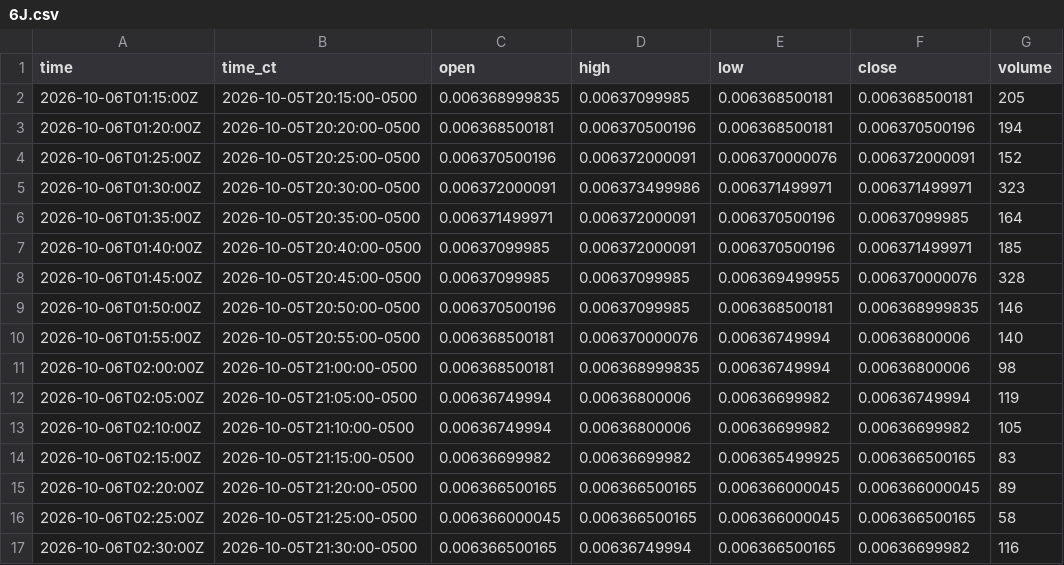
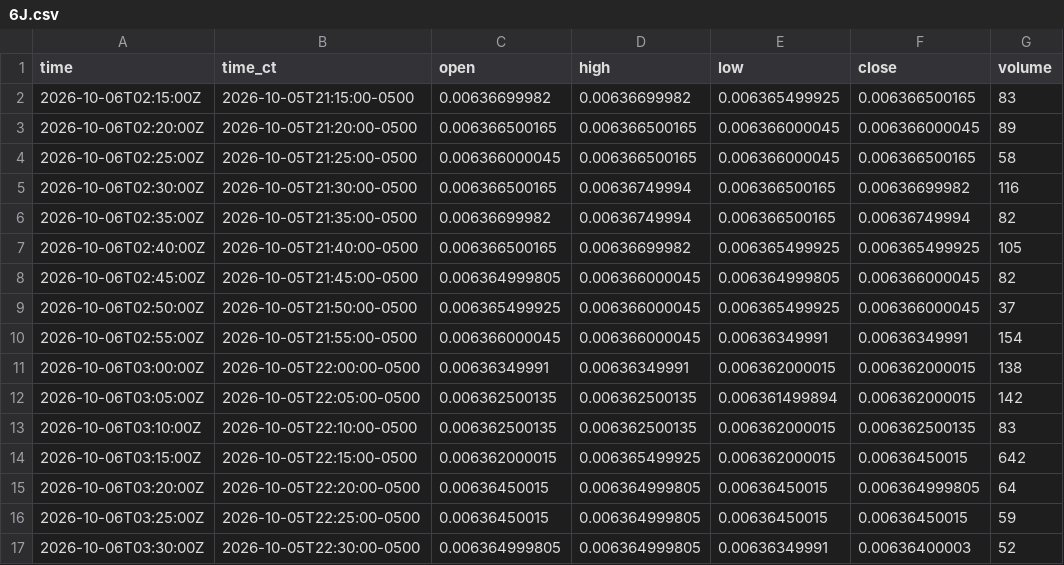
Before and after one commit to HAM-X/whs-data, a CSV file: data/bars/5m/6J.csv, drawn as a sheet; only a part is shown; the shorter side is filled out with more unchanged rows; the diff names each change by its address in the sheet, - before the commit and + after, or states it on an @@ line.

```diff
--- a/data/bars/5m/6J.csv
+++ b/data/bars/5m/6J.csv
-row 2: 2026-10-06T01:15:00Z | 2026-10-05T20:15:00-0500 | 0.006368999835 | 0.00637099985 | 0.006368500181 | 0.006368500181 | 205
-row 3: 2026-10-06T01:20:00Z | 2026-10-05T20:20:00-0500 | 0.006368500181 | 0.006370500196 | 0.006368500181 | 0.006370500196 | 194
-row 4: 2026-10-06T01:25:00Z | 2026-10-05T20:25:00-0500 | 0.006370500196 | 0.006372000091 | 0.006370000076 | 0.006372000091 | 152
-row 5: 2026-10-06T01:30:00Z | 2026-10-05T20:30:00-0500 | 0.006372000091 | 0.006373499986 | 0.006371499971 | 0.006371499971 | 323
-row 6: 2026-10-06T01:35:00Z | 2026-10-05T20:35:00-0500 | 0.006371499971 | 0.006372000091 | 0.006370500196 | 0.00637099985 | 164
-row 7: 2026-10-06T01:40:00Z | 2026-10-05T20:40:00-0500 | 0.00637099985 | 0.006372000091 | 0.006370500196 | 0.006371499971 | 185
-row 8: 2026-10-06T01:45:00Z | 2026-10-05T20:45:00-0500 | 0.00637099985 | 0.00637099985 | 0.006369499955 | 0.006370000076 | 328
-row 9: 2026-10-06T01:50:00Z | 2026-10-05T20:50:00-0500 | 0.006370500196 | 0.00637099985 | 0.006368500181 | 0.006368999835 | 146
-row 10: 2026-10-06T01:55:00Z | 2026-10-05T20:55:00-0500 | 0.006368500181 | 0.006370000076 | 0.00636749994 | 0.00636800006 | 140
-row 11: 2026-10-06T02:00:00Z | 2026-10-05T21:00:00-0500 | 0.006368500181 | 0.006368999835 | 0.00636749994 | 0.00636800006 | 98
-row 12: 2026-10-06T02:05:00Z | 2026-10-05T21:05:00-0500 | 0.00636749994 | 0.00636800006 | 0.00636699982 | 0.00636749994 | 119
-row 13: 2026-10-06T02:10:00Z | 2026-10-05T21:10:00-0500 | 0.00636749994 | 0.00636800006 | 0.00636699982 | 0.00636699982 | 105
```
Also changed, not shown: data/bars/5m/6A.csv, data/bars/5m/6C.csv, 19 other files.
